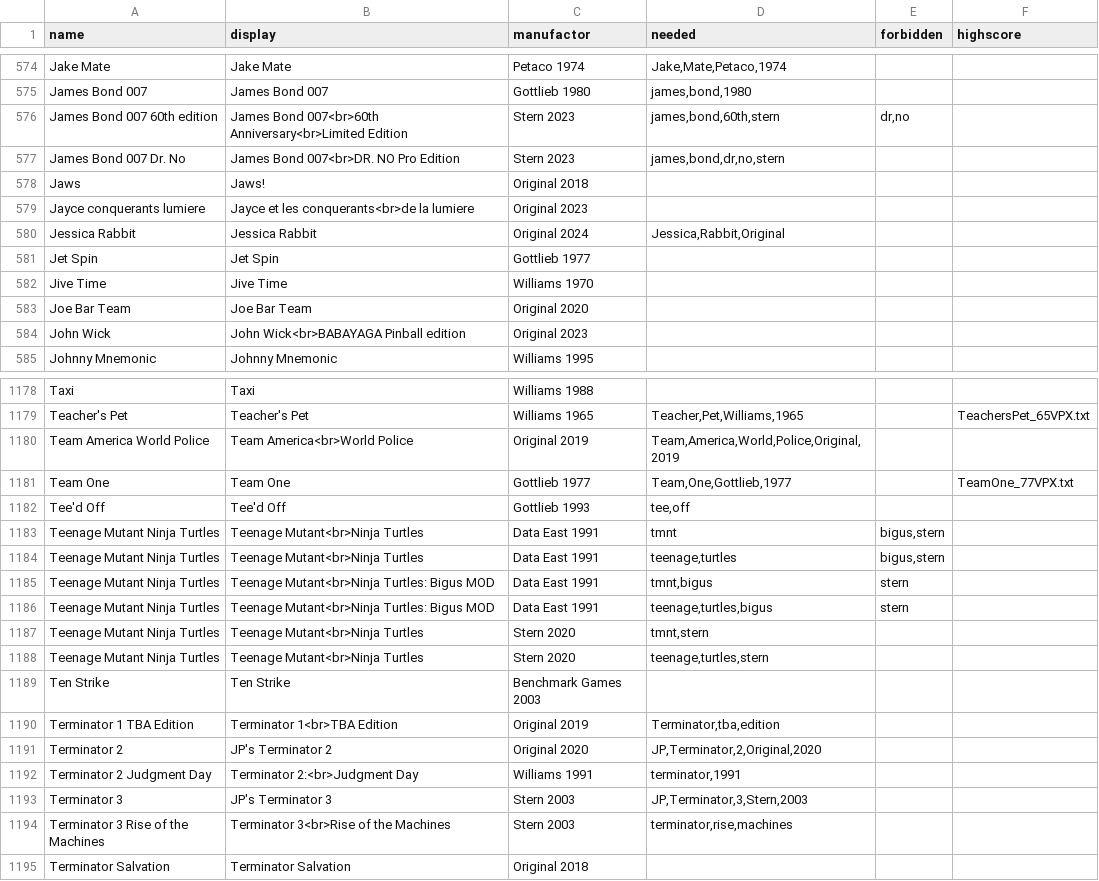
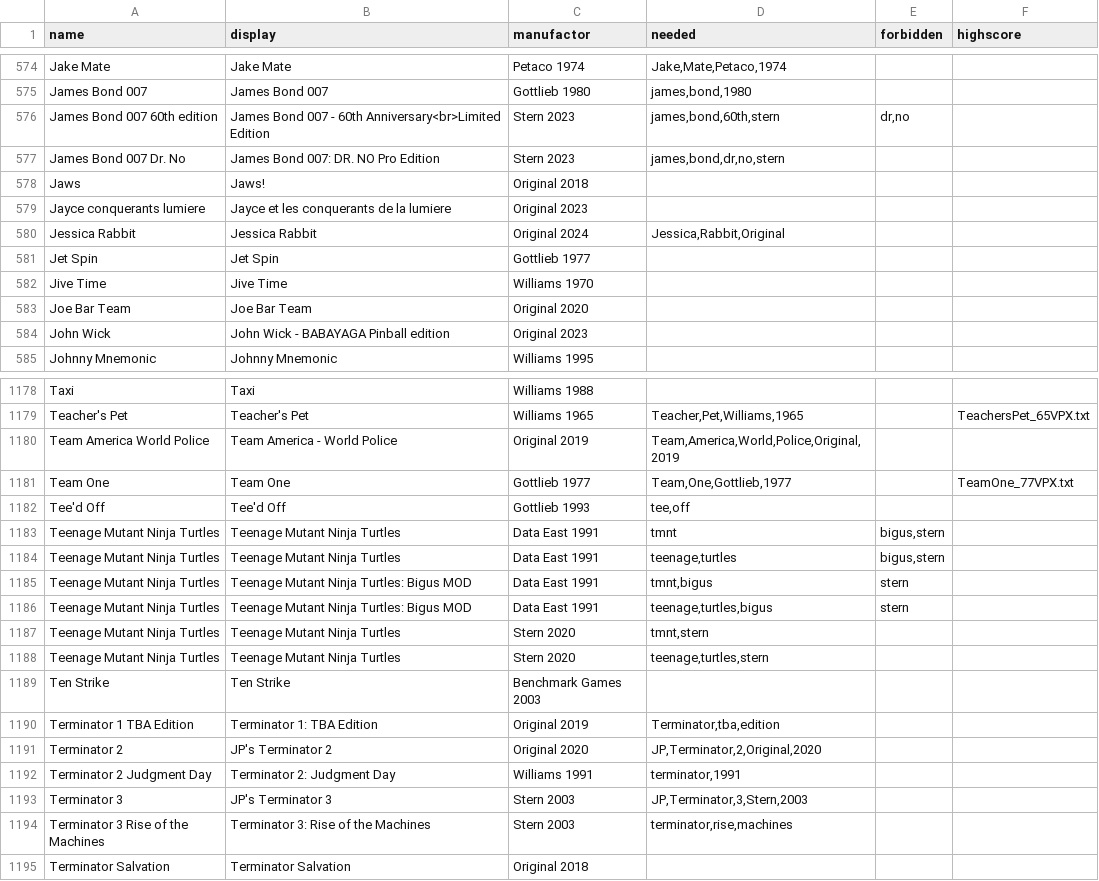
Before and after one commit to BA5T1/tablearray, a CSV file: tablearray.csv, drawn as a sheet; only a part is shown, gaps mark what is left out; the diff covers the shown part only.

Commit message:
Update tablearray.csv

```diff
--- a/tablearray.csv
+++ b/tablearray.csv
@@ -575,6 +575,6 @@ Jake Mate,Jake Mate,Petaco 1974,"Jake,Mate,Petaco,1974",,
 James Bond 007,James Bond 007,Gottlieb 1980,"james,bond,1980",,
-James Bond 007 60th edition,James Bond 007<br>60th Anniversary<br>Limited Edition,Stern 2023,"james,bond,60th,stern","dr,no",
-James Bond 007 Dr. No,James Bond 007<br>DR. NO Pro Edition,Stern 2023,"james,bond,dr,no,stern",,
+James Bond 007 60th edition,James Bond 007 - 60th Anniversary<br>Limited Edition,Stern 2023,"james,bond,60th,stern","dr,no",
+James Bond 007 Dr. No,James Bond 007: DR. NO Pro Edition,Stern 2023,"james,bond,dr,no,stern",,
 Jaws,Jaws!,Original 2018,,,
-Jayce conquerants lumiere,Jayce et les conquerants<br>de la lumiere,Original 2023,,,
+Jayce conquerants lumiere,Jayce et les conquerants de la lumiere,Original 2023,,,
 Jessica Rabbit,Jessica Rabbit,Original 2024,"Jessica,Rabbit,Original",,
@@ -583,3 +583,3 @@ Jive Time,Jive Time,Williams 1970,,,
 Joe Bar Team,Joe Bar Team,Original 2020,,,
-John Wick,John Wick<br>BABAYAGA Pinball edition,Original 2023,,,
+John Wick,John Wick - BABAYAGA Pinball edition,Original 2023,,,
 Johnny Mnemonic,Johnny Mnemonic,Williams 1995,,,
@@ -1179,17 +1179,17 @@ Taxi,Taxi,Williams 1988,,,
 Teacher's Pet,Teacher's Pet,Williams 1965,"Teacher,Pet,Williams,1965",,TeachersPet_65VPX.txt
-Team America World Police,Team America<br>World Police,Original 2019,"Team,America,World,Police,Original,2019",,
+Team America World Police,Team America - World Police,Original 2019,"Team,America,World,Police,Original,2019",,
 Team One,Team One,Gottlieb 1977,"Team,One,Gottlieb,1977",,TeamOne_77VPX.txt
 Tee'd Off,Tee'd Off,Gottlieb 1993,"tee,off",,
-Teenage Mutant Ninja Turtles,Teenage Mutant<br>Ninja Turtles,Data East 1991,tmnt,"bigus,stern",
-Teenage Mutant Ninja Turtles,Teenage Mutant<br>Ninja Turtles,Data East 1991,"teenage,turtles","bigus,stern",
-Teenage Mutant Ninja Turtles,Teenage Mutant<br>Ninja Turtles: Bigus MOD,Data East 1991,"tmnt,bigus",stern,
-Teenage Mutant Ninja Turtles,Teenage Mutant<br>Ninja Turtles: Bigus MOD,Data East 1991,"teenage,turtles,bigus",stern,
-Teenage Mutant Ninja Turtles,Teenage Mutant<br>Ninja Turtles,Stern 2020,"tmnt,stern",,
-Teenage Mutant Ninja Turtles,Teenage Mutant<br>Ninja Turtles,Stern 2020,"teenage,turtles,stern",,
+Teenage Mutant Ninja Turtles,Teenage Mutant Ninja Turtles,Data East 1991,tmnt,"bigus,stern",
+Teenage Mutant Ninja Turtles,Teenage Mutant Ninja Turtles,Data East 1991,"teenage,turtles","bigus,stern",
+Teenage Mutant Ninja Turtles,Teenage Mutant Ninja Turtles: Bigus MOD,Data East 1991,"tmnt,bigus",stern,
+Teenage Mutant Ninja Turtles,Teenage Mutant Ninja Turtles: Bigus MOD,Data East 1991,"teenage,turtles,bigus",stern,
+Teenage Mutant Ninja Turtles,Teenage Mutant Ninja Turtles,Stern 2020,"tmnt,stern",,
+Teenage Mutant Ninja Turtles,Teenage Mutant Ninja Turtles,Stern 2020,"teenage,turtles,stern",,
 Ten Strike,Ten Strike,Benchmark Games 2003,,,
-Terminator 1 TBA Edition,Terminator 1<br>TBA Edition,Original 2019,"Terminator,tba,edition",,
+Terminator 1 TBA Edition,Terminator 1: TBA Edition,Original 2019,"Terminator,tba,edition",,
 Terminator 2,JP's Terminator 2,Original 2020,"JP,Terminator,2,Original,2020",,
-Terminator 2 Judgment Day,Terminator 2:<br>Judgment Day,Williams 1991,"terminator,1991",,
+Terminator 2 Judgment Day,Terminator 2: Judgment Day,Williams 1991,"terminator,1991",,
 Terminator 3,JP's Terminator 3,Stern 2003,"JP,Terminator,3,Stern,2003",,
-Terminator 3 Rise of the Machines,Terminator 3<br>Rise of the Machines,Stern 2003,"terminator,rise,machines",,
+Terminator 3 Rise of the Machines,Terminator 3: Rise of the Machines,Stern 2003,"terminator,rise,machines",,
 Terminator Salvation,Terminator Salvation,Original 2018,,,
```
Also changed, not shown: 95 edited cells elsewhere in this file.
